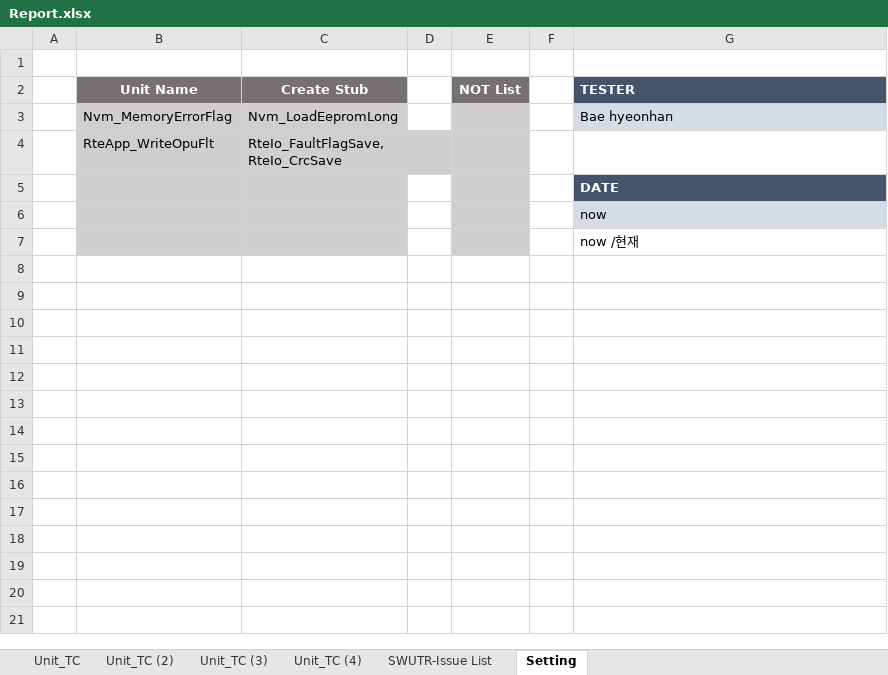
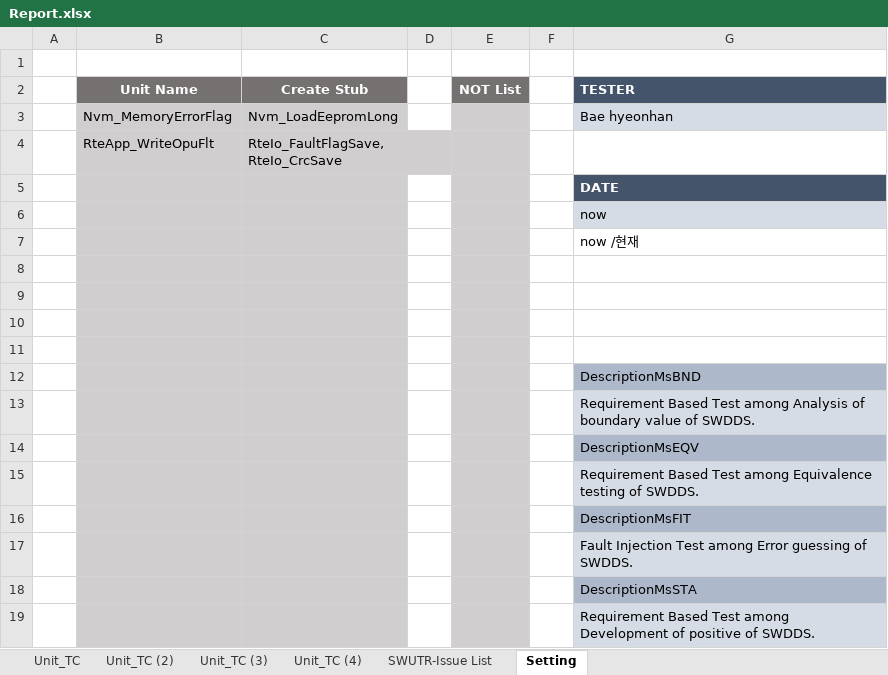
Before and after one commit to hyu-nani/UnitTestCode_gnerator, an Excel workbook: Report.xlsx, sheet Setting, drawn as a sheet; values as stored, in another font and other column widths than the file's, no borders; the diff names each change by its address in the sheet, - before the commit and + after, or states it on an @@ line.

```diff
--- a/Report.xlsx (sheet Setting)
+++ b/Report.xlsx (sheet Setting)
+row 8: (empty)
+row 9: (empty)
+row 10: (empty)
+row 11: (empty)
+row 12:  |  |  |  |  |  | DescriptionMsBND
+row 13:  |  |  |  |  |  | Requirement Based Test among Analysis of boundary value of SWDDS.
+row 14:  |  |  |  |  |  | DescriptionMsEQV
+row 15:  |  |  |  |  |  | Requirement Based Test among Equivalence testing of SWDDS.
+row 16:  |  |  |  |  |  | DescriptionMsFIT
+row 17:  |  |  |  |  |  | Fault Injection Test among Error guessing of SWDDS.
+row 18:  |  |  |  |  |  | DescriptionMsSTA
+row 19:  |  |  |  |  |  | Requirement Based Test among Development of positive of SWDDS.
```
Also changed, not shown: 1 other file.
